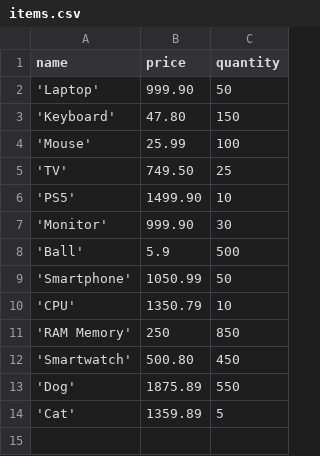
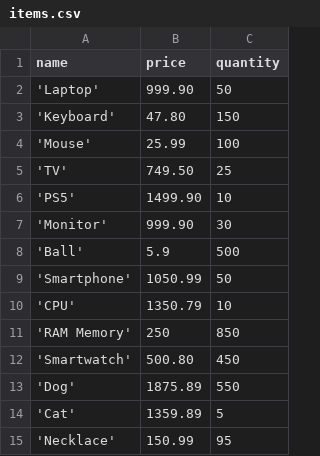
Before and after one commit to Wellinton-A/OOB-Python, a CSV file: items.csv, drawn as a sheet; the diff names each change by its address in the sheet, - before the commit and + after, or states it on an @@ line.

```diff
--- a/items.csv
+++ b/items.csv
+row 15: 'Necklace' | 150.99 | 95
```
Also changed, not shown: 1 other file.
